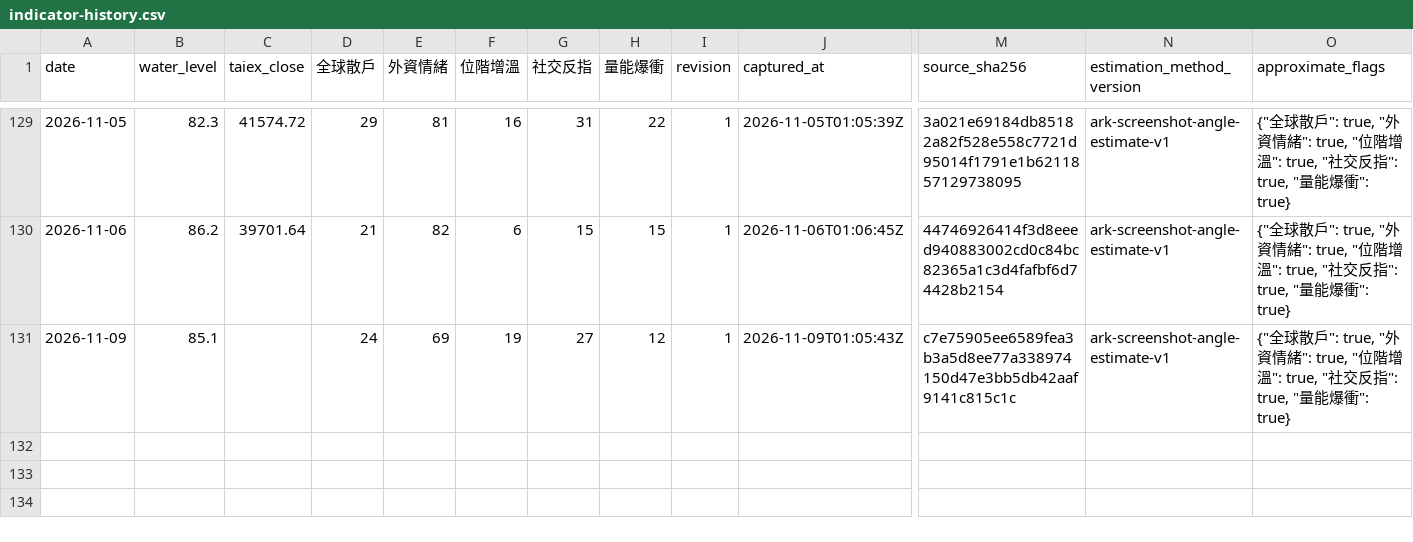
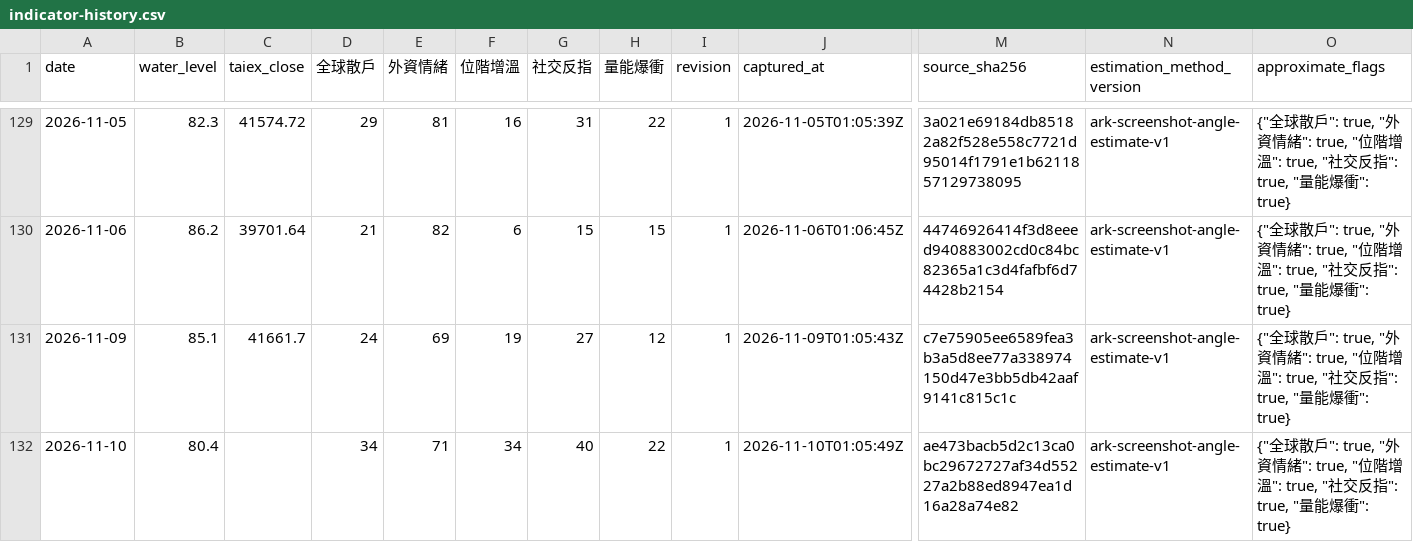
Before and after one commit to Kaide4133/Morning-Brief, a CSV file: docs/indicator-history.csv, drawn as a sheet; only a part is shown, gaps mark what is left out; rows hold the shown columns only; the diff names each change by its address in the sheet, - before the commit and + after, or states it on an @@ line.

```diff
--- a/docs/indicator-history.csv
+++ b/docs/indicator-history.csv
-C131 (taiex_close): (empty)
+C131 (taiex_close): 41661.7
+row 132: 2026-11-10 | 80.4 |  | 34 | 71 | 34 | 40 | 22 | 1 | 2026-11-10T01:05:49Z | ae473bacb5d2c13ca0bc29672727af34d55227a2b88ed8947ea1d16a28a74e82 | ark-screenshot-angle-estimate-v1 | {"全球散戶": true, "外資情緒": true, "位階增溫": true, "社交反指": true, "量能爆衝": true}
```
Also changed, not shown: indicator-history.csv, site/indicator-history.csv, 39 other files.
